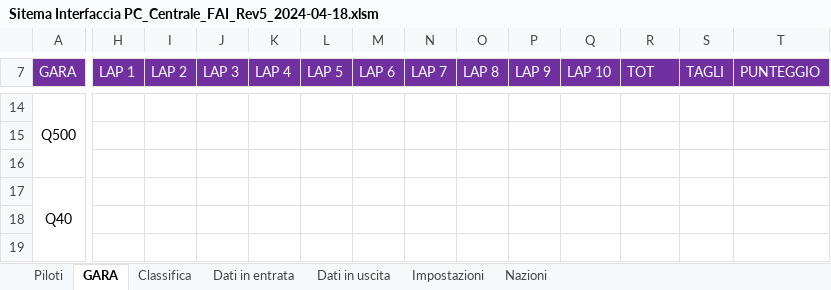
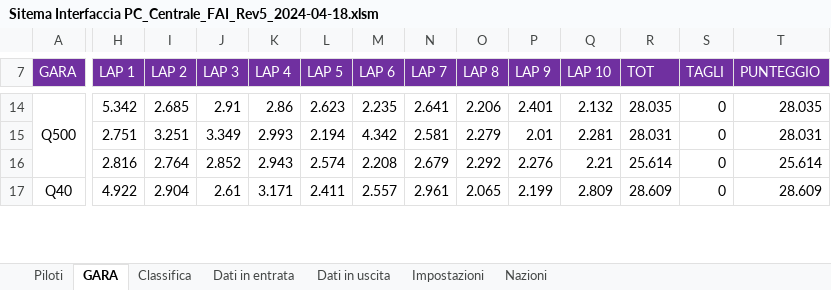
Before and after one commit to giachy96/Sistema_Pylon, an Excel workbook: Interfaccia Gara PC/Sistema_Interfaccia_Rev3-2024-04-09/Sistema_Interfaccia x FAI_ScartoFunzionante_Rev.Modena18_04/Sitema Interfaccia PC_Centrale_FAI_Rev5_2024-04-18.xlsm, sheet GARA, drawn as a sheet; only a part is shown, gaps mark what is left out; values as stored, in another font and other column widths than the file's, no borders; charts and pictures not drawn; removed rows and columns are numbered as before the commit, all else as after; rows hold the shown columns only; the diff covers the shown part only; the diff names each change by its address in the sheet, - before the commit and + after, or states it on an @@ line.

```diff
--- a/Interfaccia Gara PC/Sistema_Interfaccia_Rev3-2024-04-09/Sistema_Interfaccia x FAI_ScartoFunzionante_Rev.Modena18_04/Sitema Interfaccia PC_Centrale_FAI_Rev5_2024-04-18.xlsm (sheet GARA)
+++ b/Interfaccia Gara PC/Sistema_Interfaccia_Rev3-2024-04-09/Sistema_Interfaccia x FAI_ScartoFunzionante_Rev.Modena18_04/Sitema Interfaccia PC_Centrale_FAI_Rev5_2024-04-18.xlsm (sheet GARA)
-H14 (LAP 1): (empty)
+H14 (LAP 1): 5.342
-I14 (LAP 2): (empty)
+I14 (LAP 2): 2.685
-J14 (LAP 3): (empty)
+J14 (LAP 3): 2.91
-K14 (LAP 4): (empty)
+K14 (LAP 4): 2.86
-L14 (LAP 5): (empty)
+L14 (LAP 5): 2.623
-M14 (LAP 6): (empty)
+M14 (LAP 6): 2.235
-N14 (LAP 7): (empty)
+N14 (LAP 7): 2.641
-O14 (LAP 8): (empty)
+O14 (LAP 8): 2.206
-P14 (LAP 9): (empty)
+P14 (LAP 9): 2.401
-Q14 (LAP 10): (empty)
+Q14 (LAP 10): 2.132
-R14 (TOT): (empty)
+R14 (TOT): 28.035
-S14 (TAGLI): (empty)
+S14 (TAGLI): 0
-T14 (PUNTEGGIO): (empty)
+T14 (PUNTEGGIO): 28.035
-row 15: (empty)
-row 16: (empty)
+row 15:  | 2.751 | 3.251 | 3.349 | 2.993 | 2.194 | 4.342 | 2.581 | 2.279 | 2.01 | 2.281 | 28.031 | 0 | 28.031
+row 16:  | 2.816 | 2.764 | 2.852 | 2.943 | 2.574 | 2.208 | 2.679 | 2.292 | 2.276 | 2.21 | 25.614 | 0 | 25.614
-H17 (LAP 1): (empty)
+H17 (LAP 1): 4.922
-I17 (LAP 2): (empty)
+I17 (LAP 2): 2.904
-J17 (LAP 3): (empty)
+J17 (LAP 3): 2.61
-K17 (LAP 4): (empty)
+K17 (LAP 4): 3.171
-L17 (LAP 5): (empty)
+L17 (LAP 5): 2.411
-M17 (LAP 6): (empty)
+M17 (LAP 6): 2.557
-N17 (LAP 7): (empty)
+N17 (LAP 7): 2.961
-O17 (LAP 8): (empty)
+O17 (LAP 8): 2.065
-P17 (LAP 9): (empty)
+P17 (LAP 9): 2.199
-Q17 (LAP 10): (empty)
+Q17 (LAP 10): 2.809
-R17 (TOT): (empty)
+R17 (TOT): 28.609
-S17 (TAGLI): (empty)
+S17 (TAGLI): 0
-T17 (PUNTEGGIO): (empty)
+T17 (PUNTEGGIO): 28.609
-row 18: (empty)
-row 19: (empty)
```
Also changed, not shown: 30 added rows, 28 removed rows, 182 edited cells and cell formats elsewhere in this sheet, sheet Classifica, sheet Dati in entrata, sheet Impostazioni, sheet Dati in uscita, charts or pictures, 8 other files.
